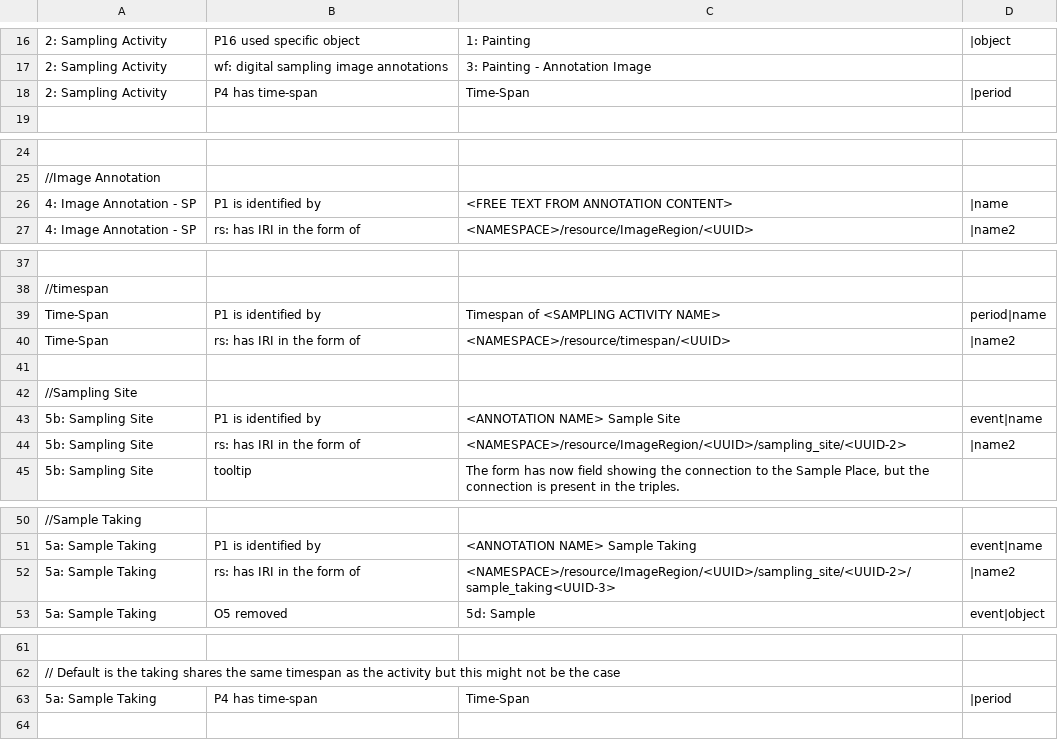
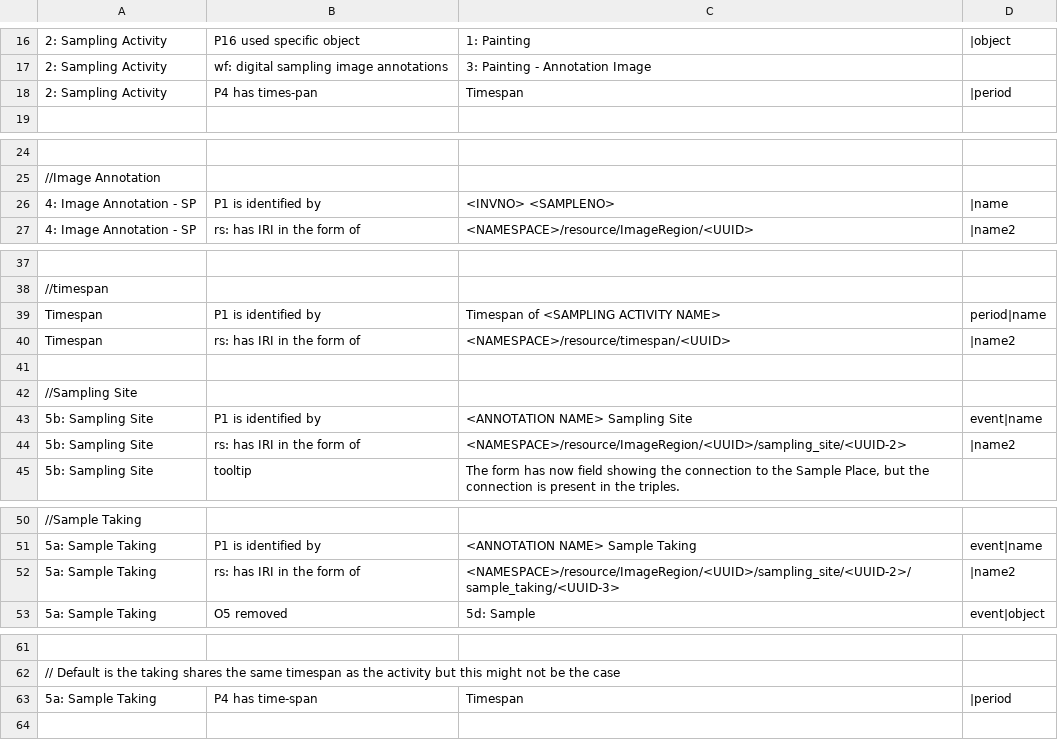
Before and after one commit to RICHeS-UKRI/HPSWG-Models, a TSV file: ideas/researchspace-sampling-workflow-a-v0.1.tsv, drawn as a sheet; only a part is shown, gaps mark what is left out; the diff names each change by its address in the sheet, - before the commit and + after, or states it on an @@ line.

Commit message:
Fix typos in timespan and sampling site annotations

```diff
--- a/ideas/researchspace-sampling-workflow-a-v0.1.tsv
+++ b/ideas/researchspace-sampling-workflow-a-v0.1.tsv
-B18: P4 has time-span
+B18: P4 has times-pan
-C18: Time-Span
+C18: Timespan
-C26: <FREE TEXT FROM ANNOTATION CONTENT>
+C26: <INVNO> <SAMPLENO>
-A39:A40: Time-Span
+A39:A40: Timespan
-C43: <ANNOTATION NAME> Sample Site
+C43: <ANNOTATION NAME> Sampling Site
-C52: <NAMESPACE>/resource/ImageRegion/<UUID>/sampling_site/<UUID-2>/sample_taking<UUID-3>
+C52: <NAMESPACE>/resource/ImageRegion/<UUID>/sampling_site/<UUID-2>/sample_taking/<UUID-3>
-C63: Time-Span
+C63: Timespan
```
